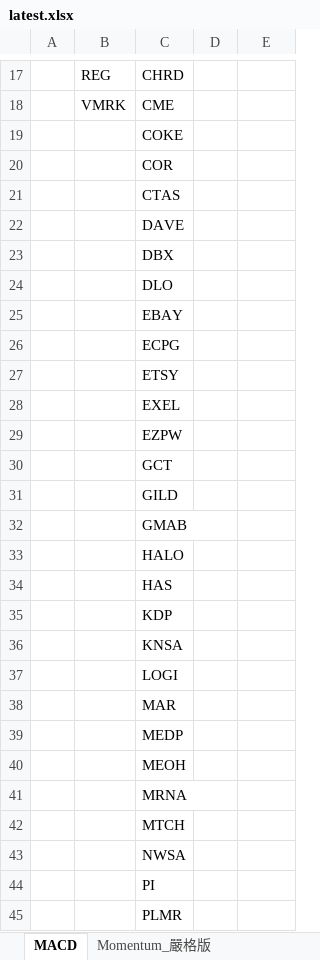
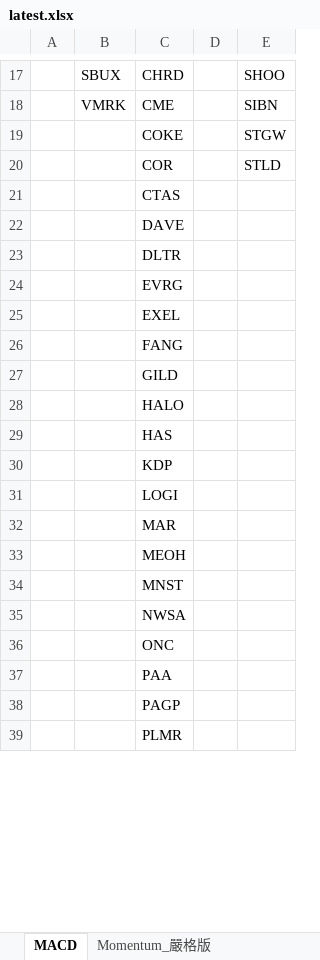
Before and after one commit to Kira11-ja/macd-scanner, an Excel workbook: results/latest.xlsx, sheet MACD, drawn as a sheet; only a part is shown, gaps mark what is left out; values as stored, in another font and other column widths than the file's, no borders; removed rows and columns are numbered as before the commit, all else as after; the diff covers the shown part only; the diff names each change by its address in the sheet, - before the commit and + after, or states it on an @@ line.

```diff
--- a/results/latest.xlsx (sheet MACD)
+++ b/results/latest.xlsx (sheet MACD)
-B17: REG
+B17: SBUX
-E17: (empty)
+E17: SHOO
-E18: (empty)
+E18: SIBN
-E19: (empty)
+E19: STGW
-E20: (empty)
+E20: STLD
-C23: DBX
+C23: DLTR
-C24: DLO
+C24: EVRG
-row 25:  |  | EBAY
-row 26:  |  | ECPG
-row 27:  |  | ETSY
-C26: EZPW
+C26: FANG
-row 30:  |  | GCT
-row 32:  |  | GMAB
-row 36:  |  | KNSA
-row 39:  |  | MEDP
-C34: MRNA
+C34: MNST
-row 42:  |  | MTCH
-C36: PI
+C36: ONC
+row 37:  |  | PAA
+row 38:  |  | PAGP
```
Also changed, not shown: 6 added rows, 11 removed rows and 21 edited cells elsewhere in this sheet, sheet Momentum_嚴格版, 1 other file.
